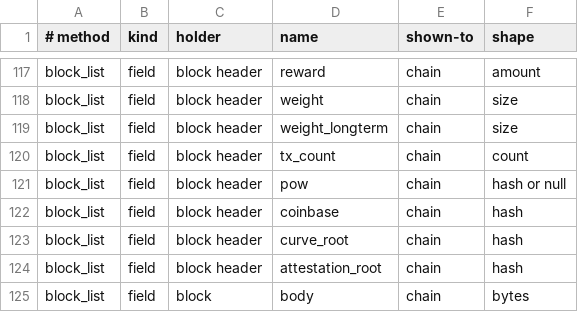
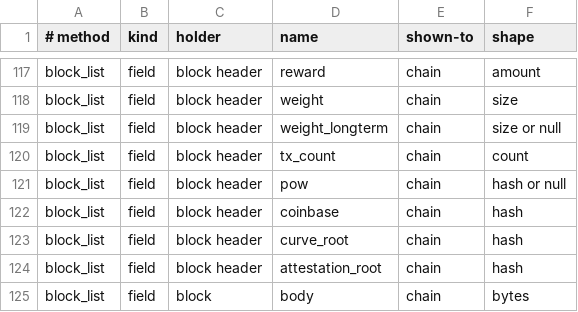
Before and after one commit to Shekyl-Foundation/shekyl-core, a TSV file: docs/generated/rpc_wire_schema.tsv, drawn as a sheet; only a part is shown, gaps mark what is left out; the diff covers the shown part only.

Commit message:
daemon-rpc: every method on /json_rpc under its Part C name
Step 4 of the table (RW-Q7, RW-Q8). The server's dispatch is the method
table: handlers::rpc reads the strict envelope (RW-Q2: "jsonrpc":
"2.0", a non-null id, named params or none, one request per message),
looks the name up in wire::Id, admits it against its row, reads the
request as its own type, and matches Id with no wildcard arm, so a row
nothing serves does not compile. A name with no row is method-not-found.
/json_rpc is the one route; every alias, REST path and .bin method is
gone (RW-Q1, RW-Q5), with handlers/json.rs, binary.rs, json_rpc.rs,
native.rs and the REST submit handler.

Every handler returns its wire type:
- reads.rs: version, chain_height (with the writer's halt, IG-Q92),
  block_header_show/list, block_show, block_list, tx_show/list (the
  IG-Q73 slot), chain_spent, fee, chain_coinbase_sum, chain_alt,
  curve_show, archival_claim_show (with its gather tip's hash, IG-Q84),
  shard_coverage, pow. read_methods.rs goes.
- methods.rs: the fault and its class mapping, the dotted codes
  (IG-Q86), one code per bound (IG-Q79), and the network's reads,
  with p2p.offline for a daemon started offline (IG-Q85).
- daemon_status (info.rs), the mining, pool (IG-Q89), ban, option,
  stop and shard_fetch handlers, and tx_submit (submit/mod.rs).

The facts: ChainTip carries the store writer's halt; ClaimSource its
gather tip's hash. The submission engine and phase A take bytes.
shekyl-node builds the wire's relay stats, connector counts, sync state
and mine speed; shekyl-daemon's options handle builds the wire's rows.

The server's tests are ported in the commits that follow.

```diff
--- a/docs/generated/rpc_wire_schema.tsv
+++ b/docs/generated/rpc_wire_schema.tsv
@@ -118,3 +118,3 @@ block_list	field	block header	reward	chain	amount
 block_list	field	block header	weight	chain	size
-block_list	field	block header	weight_longterm	chain	size
+block_list	field	block header	weight_longterm	chain	size or null
 block_list	field	block header	tx_count	chain	count
```
Also changed, not shown: 7 edited cells elsewhere in this file, 45 other files.
